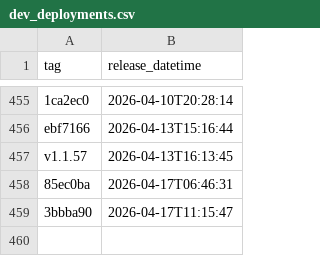
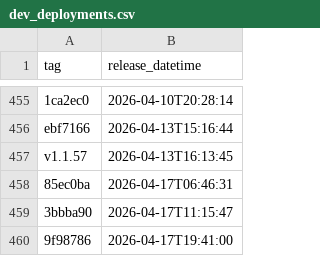
Before and after one commit to uk-gov-mirror/nhsdigital.eps-FHIR-validator-lambda, a CSV file: _data/dev_deployments.csv, drawn as a sheet; only a part is shown, gaps mark what is left out; the diff names each change by its address in the sheet, - before the commit and + after, or states it on an @@ line.

```diff
--- a/_data/dev_deployments.csv
+++ b/_data/dev_deployments.csv
+row 460: 9f98786 | 2026-04-17T19:41:00
```
Also changed, not shown: 1 other file.
